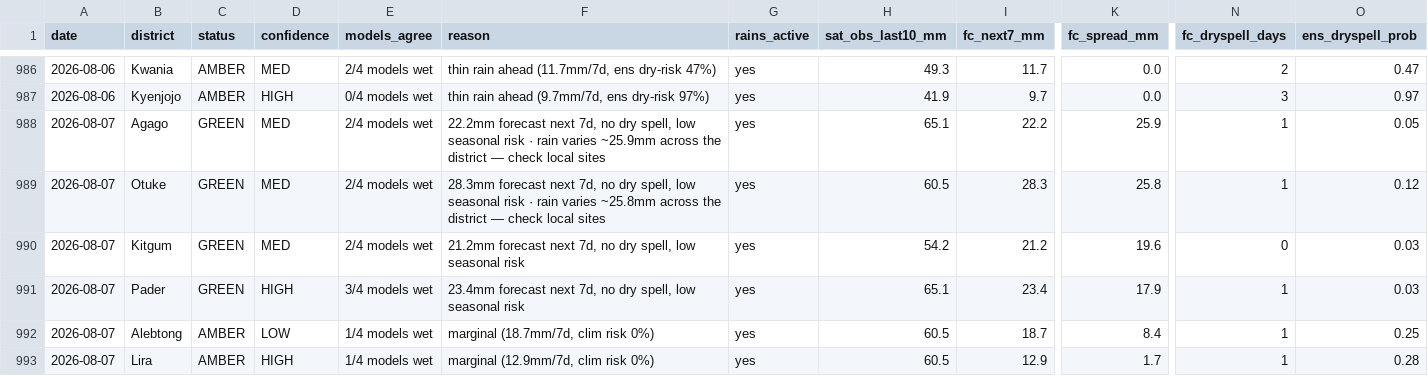
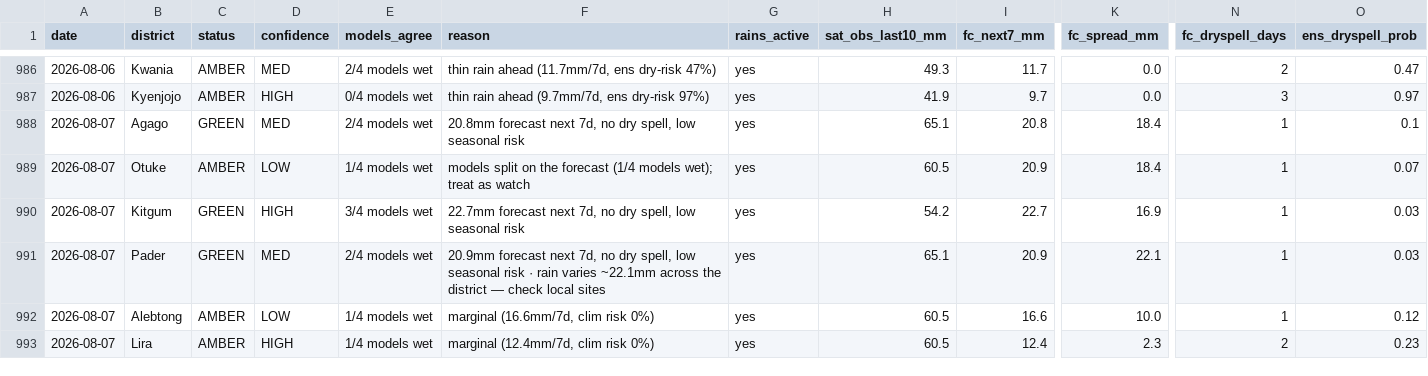
Before and after one commit to quinn-Uganda/planting-monitor, a CSV file: planting_monitor_out/history.csv, drawn as a sheet; only a part is shown, gaps mark what is left out; the diff covers the shown part only; the diff names each change by its address in the sheet, - before the commit and + after, or states it on an @@ line.

```diff
--- a/planting_monitor_out/history.csv
+++ b/planting_monitor_out/history.csv
-F988 (reason): 22.2mm forecast next 7d, no dry spell, low seasonal risk · rain varies ~25.9mm across the district — check local sites
+F988 (reason): 20.8mm forecast next 7d, no dry spell, low seasonal risk
-I988 (fc_next7_mm): 22.2
+I988 (fc_next7_mm): 20.8
-K988 (fc_spread_mm): 25.9
+K988 (fc_spread_mm): 18.4
-O988 (ens_dryspell_prob): 0.05
+O988 (ens_dryspell_prob): 0.1
-C989 (status): GREEN
+C989 (status): AMBER
-D989 (confidence): MED
+D989 (confidence): LOW
-E989 (models_agree): 2/4 models wet
+E989 (models_agree): 1/4 models wet
-F989 (reason): 28.3mm forecast next 7d, no dry spell, low seasonal risk · rain varies ~25.8mm across the district — check local sites
+F989 (reason): models split on the forecast (1/4 models wet); treat as watch
-I989 (fc_next7_mm): 28.3
+I989 (fc_next7_mm): 20.9
-K989 (fc_spread_mm): 25.8
+K989 (fc_spread_mm): 18.4
-O989 (ens_dryspell_prob): 0.12
+O989 (ens_dryspell_prob): 0.07
-D990 (confidence): MED
+D990 (confidence): HIGH
-E990 (models_agree): 2/4 models wet
+E990 (models_agree): 3/4 models wet
-F990 (reason): 21.2mm forecast next…
+F990 (reason): 22.7mm forecast next…
-I990 (fc_next7_mm): 21.2
+I990 (fc_next7_mm): 22.7
-K990 (fc_spread_mm): 19.6
+K990 (fc_spread_mm): 16.9
-N990 (fc_dryspell_days): 0
+N990 (fc_dryspell_days): 1
-D991 (confidence): HIGH
+D991 (confidence): MED
-E991 (models_agree): 3/4 models wet
+E991 (models_agree): 2/4 models wet
-F991 (reason): 23.4mm forecast next 7d, no dry spell, low seasonal risk
+F991 (reason): 20.9mm forecast next 7d, no dry spell, low seasonal risk · rain varies ~22.1mm across the district — check local sites
-I991 (fc_next7_mm): 23.4
+I991 (fc_next7_mm): 20.9
-K991 (fc_spread_mm): 17.9
+K991 (fc_spread_mm): 22.1
-F992 (reason): marginal (18.7mm/7d, clim risk 0%)
+F992 (reason): marginal (16.6mm/7d, clim risk 0%)
-I992 (fc_next7_mm): 18.7
+I992 (fc_next7_mm): 16.6
-K992 (fc_spread_mm): 8.4
+K992 (fc_spread_mm): 10.0
-O992 (ens_dryspell_prob): 0.25
+O992 (ens_dryspell_prob): 0.12
-F993 (reason): marginal (12.9mm/7d, clim risk 0%)
+F993 (reason): marginal (12.4mm/7d, clim risk 0%)
-I993 (fc_next7_mm): 12.9
+I993 (fc_next7_mm): 12.4
-K993 (fc_spread_mm): 1.7
+K993 (fc_spread_mm): 2.3
-N993 (fc_dryspell_days): 1
+N993 (fc_dryspell_days): 2
-O993 (ens_dryspell_prob): 0.28
+O993 (ens_dryspell_prob): 0.23
```
Also changed, not shown: 82 edited cells elsewhere in this file, planting_monitor_out/status_today.csv, 4 other files.
